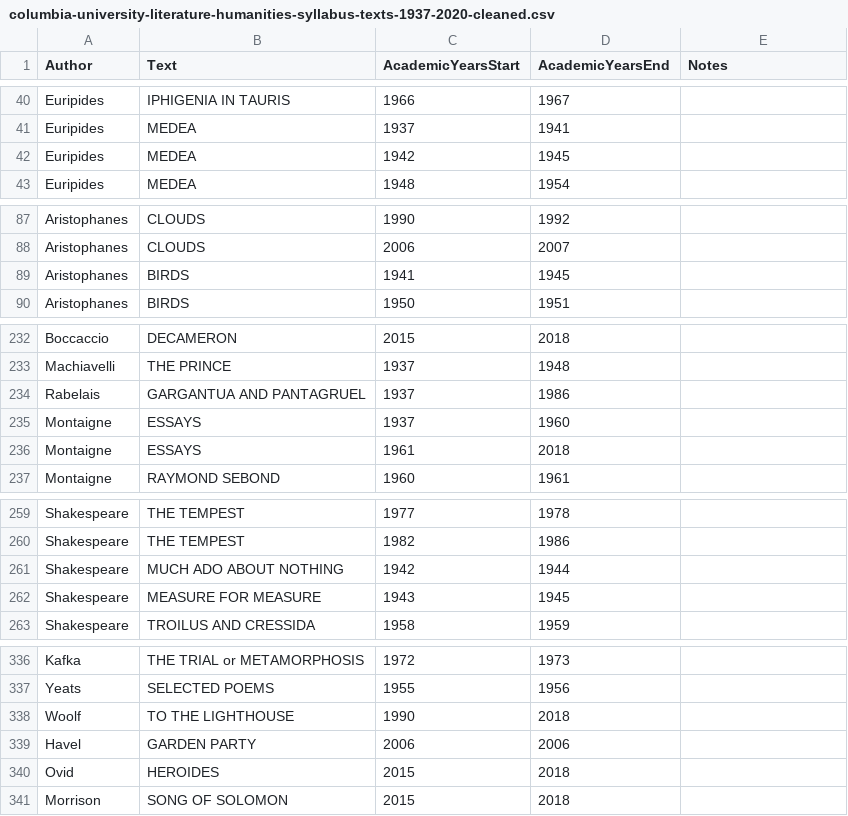
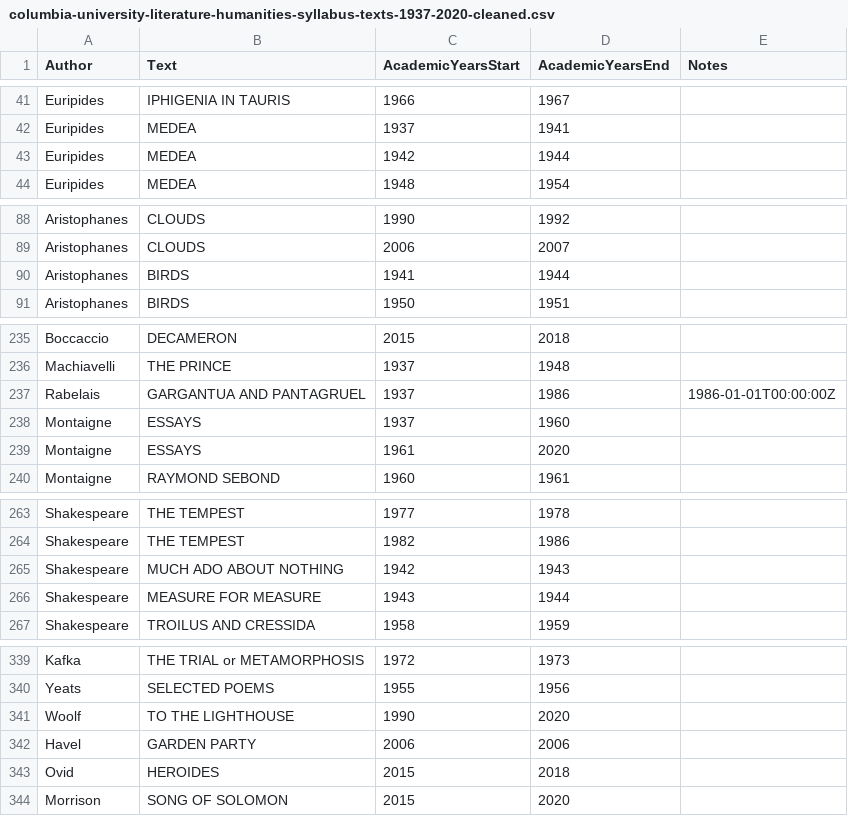
Before and after one commit to sceckert/Data-and-Literary-Study-Spring2022, a CSV file: _datasets/Columbia-Literature-Humanities-Syllabi/columbia-university-literature-humanities-syllabus-texts-1937-2020-cleaned.csv, drawn as a sheet; only a part is shown, gaps mark what is left out; the diff covers the shown part only.

```diff
--- a/_datasets/Columbia-Literature-Humanities-Syllabi/columbia-university-literature-humanities-syllabus-texts-1937-2020-cleaned.csv
+++ b/_datasets/Columbia-Literature-Humanities-Syllabi/columbia-university-literature-humanities-syllabus-texts-1937-2020-cleaned.csv
@@ -41,3 +42,3 @@ Euripides,IPHIGENIA IN TAURIS,1966,1967,
 Euripides,MEDEA,1937,1941,
-Euripides,MEDEA,1942,1945,
+Euripides,MEDEA,1942,1944,
 Euripides,MEDEA,1948,1954,
@@ -88,3 +89,3 @@ Aristophanes,CLOUDS,1990,1992,
 Aristophanes,CLOUDS,2006,2007,
-Aristophanes,BIRDS,1941,1945,
+Aristophanes,BIRDS,1941,1944,
 Aristophanes,BIRDS,1950,1951,
@@ -233,5 +236,5 @@ Boccaccio,DECAMERON,2015,2018,
 Machiavelli,THE PRINCE,1937,1948,
-Rabelais,GARGANTUA AND PANTAGRUEL,1937,1986,
+Rabelais,GARGANTUA AND PANTAGRUEL,1937,1986,1986-01-01T00:00:00Z
 Montaigne,ESSAYS,1937,1960,
-Montaigne,ESSAYS,1961,2018,
+Montaigne,ESSAYS,1961,2020,
 Montaigne,RAYMOND SEBOND,1960,1961,
@@ -260,4 +264,4 @@ Shakespeare,THE TEMPEST,1977,1978,
 Shakespeare,THE TEMPEST,1982,1986,
-Shakespeare,MUCH ADO ABOUT NOTHING,1942,1944,
-Shakespeare,MEASURE FOR MEASURE,1943,1945,
+Shakespeare,MUCH ADO ABOUT NOTHING,1942,1943,
+Shakespeare,MEASURE FOR MEASURE,1943,1944,
 Shakespeare,TROILUS AND CRESSIDA,1958,1959,
@@ -337,5 +340,5 @@ Kafka,THE TRIAL or METAMORPHOSIS,1972,1973,
 Yeats,SELECTED POEMS,1955,1956,
-Woolf,TO THE LIGHTHOUSE,1990,2018,
+Woolf,TO THE LIGHTHOUSE,1990,2020,
 Havel,GARDEN PARTY,2006,2006,
 Ovid,HEROIDES,2015,2018,
-Morrison,SONG OF SOLOMON,2015,2018,
+Morrison,SONG OF SOLOMON,2015,2020,
```
Also changed, not shown: 4 added rows, 1 removed row and 21 edited cells elsewhere in this file, 3 other files.
